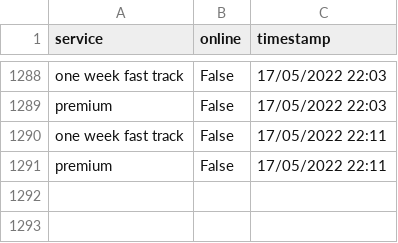
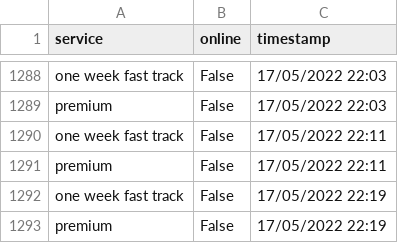
Before and after one commit to TheTinltd/youshallnotpassport, a CSV file: data/data.csv, drawn as a sheet; only a part is shown, gaps mark what is left out.

Commit message:
updating data

```diff
--- a/data/data.csv
+++ b/data/data.csv
@@ -1291 +1291,3 @@ one week fast track,False,17/05/2022 22:11
 premium,False,17/05/2022 22:11
+one week fast track,False,17/05/2022 22:19
+premium,False,17/05/2022 22:19
```
